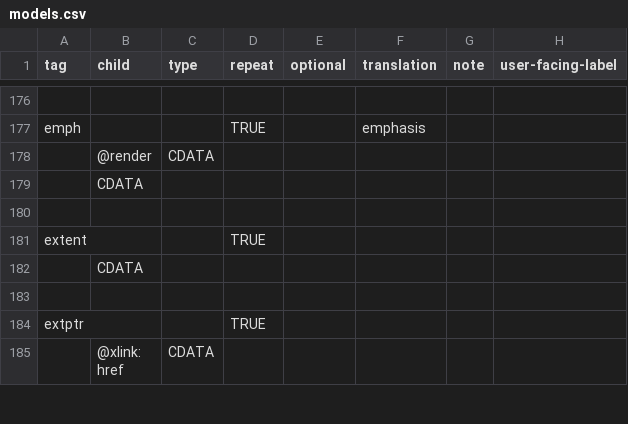
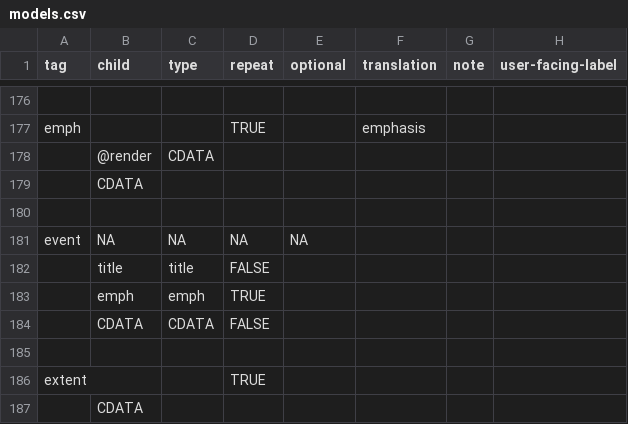
Before and after one commit to nyudlts/fadesign_29-data-model, a CSV file: models.csv, drawn as a sheet; only a part is shown, gaps mark what is left out; the shorter side is filled out with more unchanged rows.

Commit message:
adding event model

```diff
--- a/models.csv
+++ b/models.csv
@@ -180,2 +180,7 @@ emph,,,TRUE,,emphasis,,
 ,,,,,,,
+event,NA,NA,NA,NA,,,
+,title,title,FALSE,,,,
+,emph,emph,TRUE,,,,
+,CDATA,CDATA,FALSE,,,,
+,,,,,,,
 extent,,,TRUE,,,,
```
